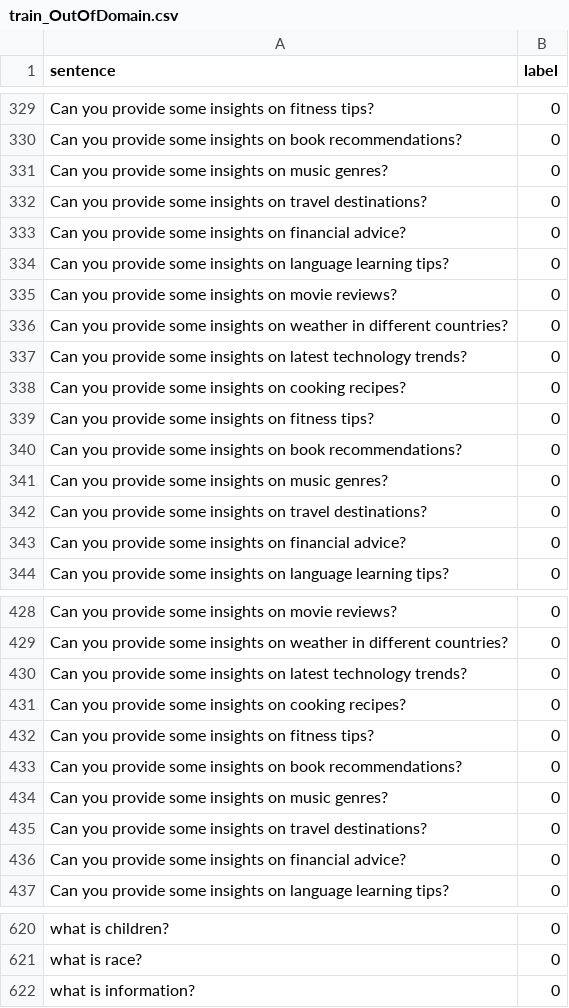
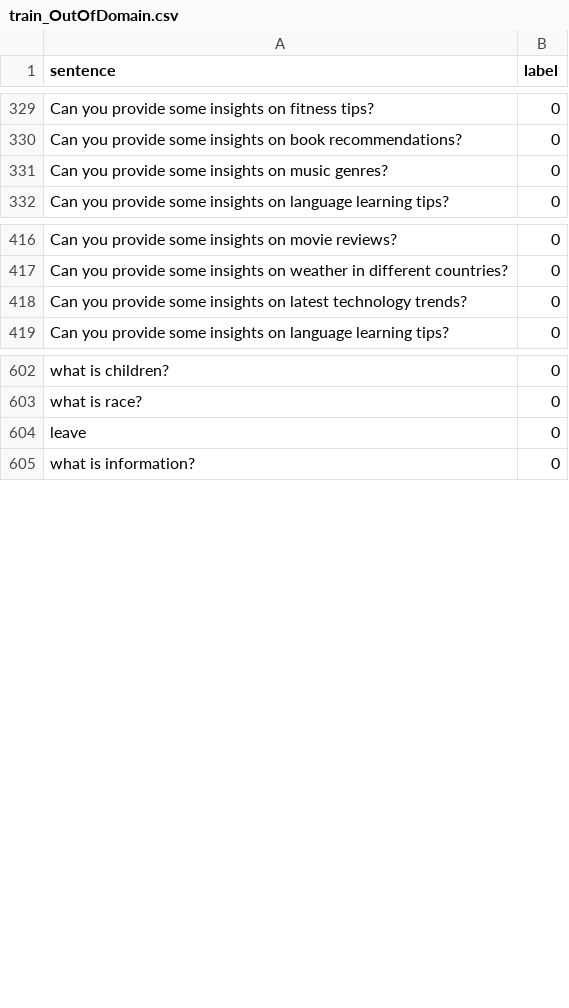
Before and after one commit to KaWengNg/DataSet, a CSV file: train_OutOfDomain.csv, drawn as a sheet; only a part is shown, gaps mark what is left out; removed rows and columns are numbered as before the commit, all else as after; the diff names each change by its address in the sheet, - before the commit and + after, or states it on an @@ line.

Commit message:
Update train_OutOfDomain.csv

```diff
--- a/train_OutOfDomain.csv
+++ b/train_OutOfDomain.csv
-row 332: Can you provide some insights on travel destinations? | 0
-row 333: Can you provide some insights on financial advice? | 0
-row 334: Can you provide some insights on language learning tips? | 0
-row 335: Can you provide some insights on movie reviews? | 0
-row 336: Can you provide some insights on weather in different countries? | 0
-row 337: Can you provide some insights on latest technology trends? | 0
-row 338: Can you provide some insights on cooking recipes? | 0
-row 339: Can you provide some insights on fitness tips? | 0
-row 340: Can you provide some insights on book recommendations? | 0
-row 341: Can you provide some insights on music genres? | 0
-row 342: Can you provide some insights on travel destinations? | 0
-row 343: Can you provide some insights on financial advice? | 0
-row 431: Can you provide some insights on cooking recipes? | 0
-row 432: Can you provide some insights on fitness tips? | 0
-row 433: Can you provide some insights on book recommendations? | 0
-row 434: Can you provide some insights on music genres? | 0
-row 435: Can you provide some insights on travel destinations? | 0
-row 436: Can you provide some insights on financial advice? | 0
+row 604: leave | 0
```
